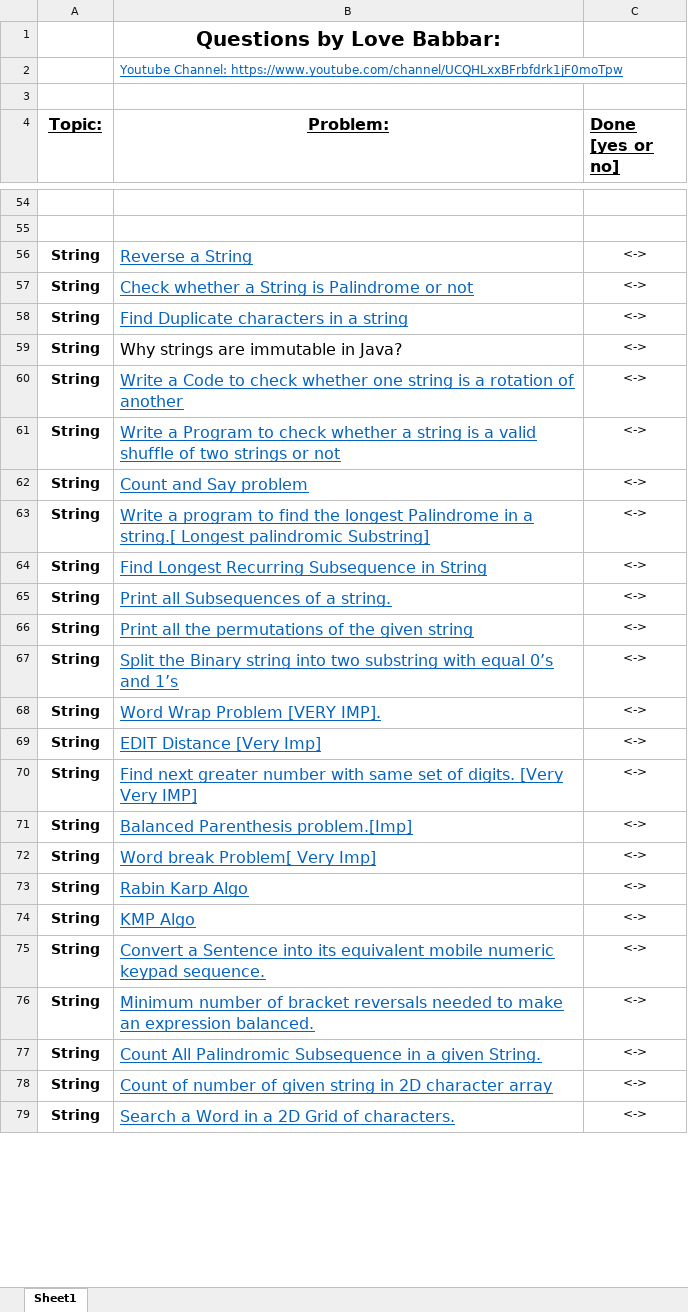
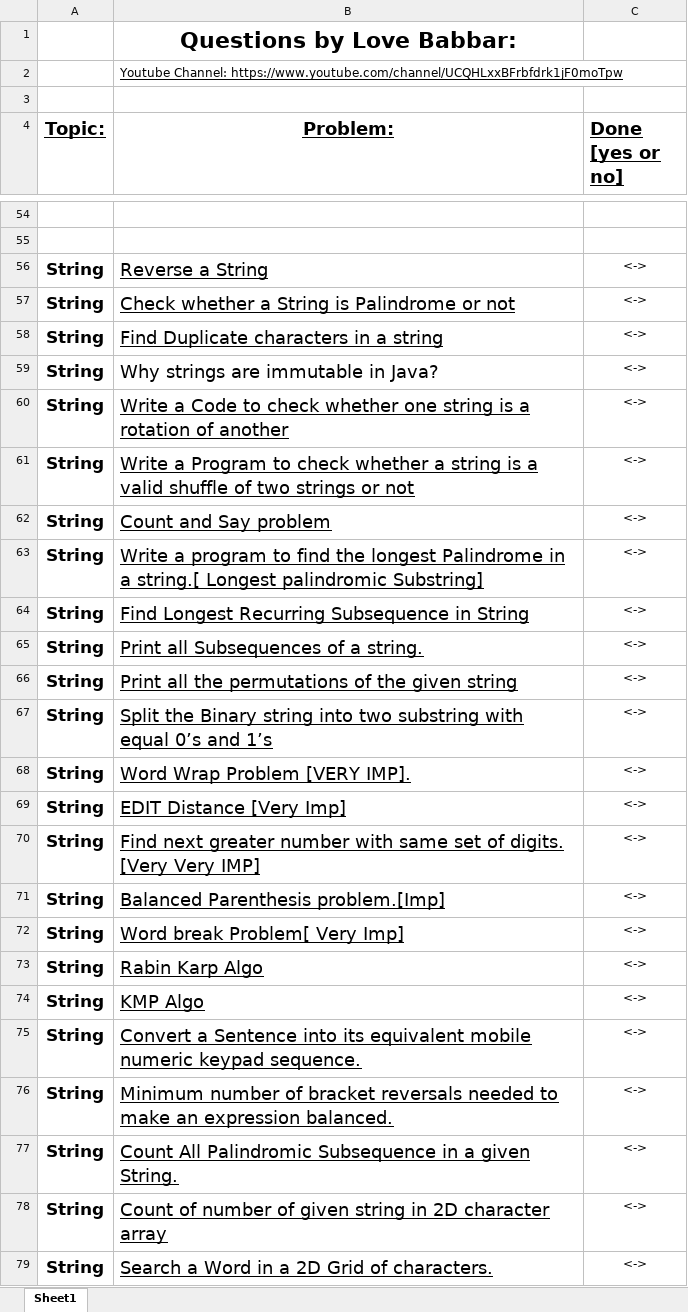
Before and after one commit to SOUMEN-PAL/DSA_From_Basic, an Excel workbook: FINAL450.xlsx, sheet Sheet1, drawn as a sheet; only a part is shown, gaps mark what is left out; values as stored, in another font and other column widths than the file's, no borders; the diff covers the shown part only; the diff names each change by its address in the sheet, - before the commit and + after, or states it on an @@ line.

```diff
--- a/FINAL450.xlsx (sheet Sheet1)
+++ b/FINAL450.xlsx (sheet Sheet1)
@@ B1 text size: larger @@
-B2 text colour: #0563C1
+B2 text colour: black
@@ A4:C4 text size: larger @@
@@ A56:B79 text size: larger @@
-B56:B58 text colour: #0563C1
+B56:B58 text colour: black
-B60:B79 text colour: #0563C1
+B60:B79 text colour: black
```
Also changed, not shown: cell formats elsewhere in this sheet, 7 other files.
